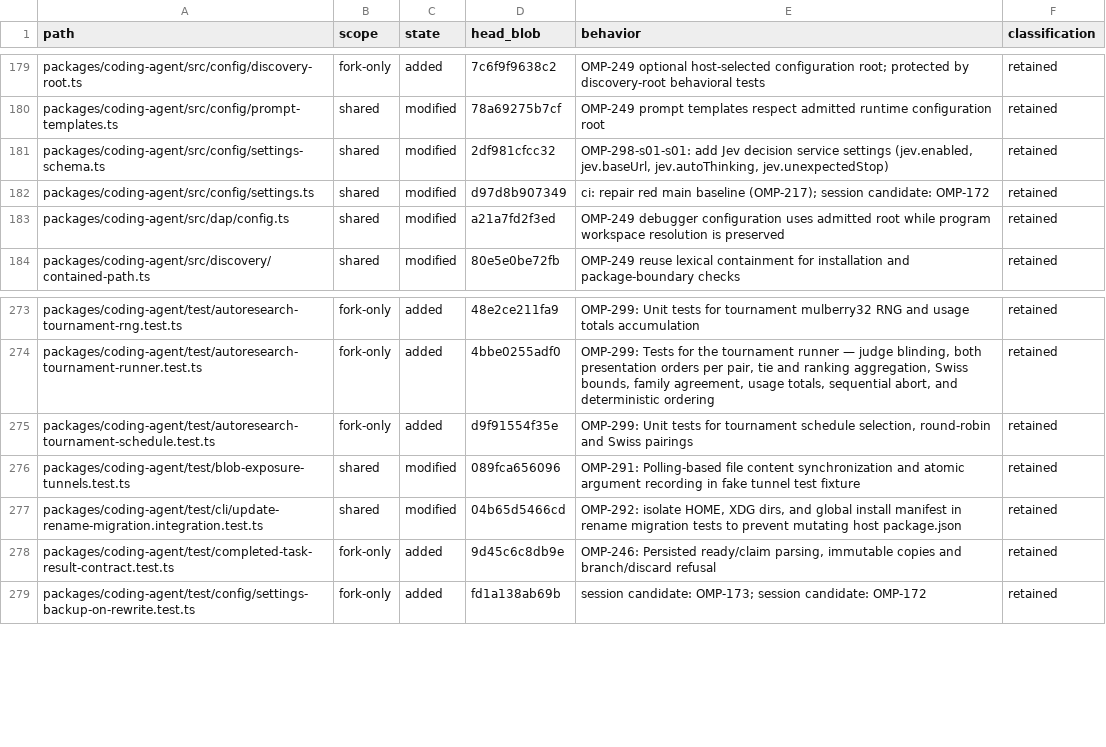
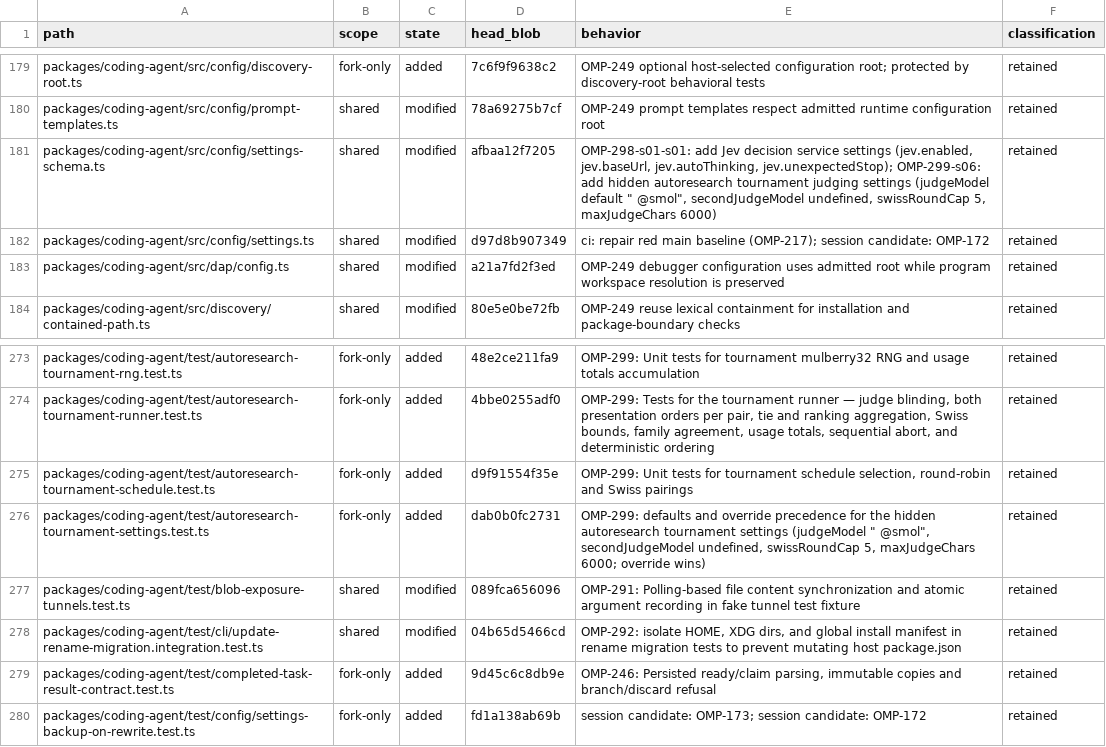
Before and after one commit to theturtlecsz/oh-my-pi, a TSV file: docs/upstream-fork-inventory.tsv, drawn as a sheet; only a part is shown, gaps mark what is left out.

Commit message:
OMP-299-s06-s02: add hidden autoresearch tournament judging settings

```diff
--- a/docs/upstream-fork-inventory.tsv
+++ b/docs/upstream-fork-inventory.tsv
@@ -180,3 +180,3 @@ packages/coding-agent/src/config/discovery-root.ts	fork-only	added	7c6f9f9638c2
 packages/coding-agent/src/config/prompt-templates.ts	shared	modified	78a69275b7cf	OMP-249 prompt templates respect admitted runtime configuration root	retained
-packages/coding-agent/src/config/settings-schema.ts	shared	modified	2df981cfcc32	OMP-298-s01-s01: add Jev decision service settings (jev.enabled, jev.baseUrl, jev.autoThinking, jev.unexpectedStop)	retained
+packages/coding-agent/src/config/settings-schema.ts	shared	modified	afbaa12f7205	OMP-298-s01-s01: add Jev decision service settings (jev.enabled, jev.baseUrl, jev.autoThinking, jev.unexpectedStop); OMP-299-s06: add hidden autoresearch tournament judging settings (judgeModel default " @smol", secondJudgeModel undefined, swissRoundCap 5, maxJudgeChars 6000)	retained
 packages/coding-agent/src/config/settings.ts	shared	modified	d97d8b907349	ci: repair red main baseline (OMP-217); session candidate: OMP-172	retained
@@ -275,2 +275,3 @@ packages/coding-agent/test/autoresearch-tournament-runner.test.ts	fork-only	adde
 packages/coding-agent/test/autoresearch-tournament-schedule.test.ts	fork-only	added	d9f91554f35e	OMP-299: Unit tests for tournament schedule selection, round-robin and Swiss pairings	retained
+packages/coding-agent/test/autoresearch-tournament-settings.test.ts	fork-only	added	dab0b0fc2731	OMP-299: defaults and override precedence for the hidden autoresearch tournament settings (judgeModel " @smol", secondJudgeModel undefined, swissRoundCap 5, maxJudgeChars 6000; override wins)	retained
 packages/coding-agent/test/blob-exposure-tunnels.test.ts	shared	modified	089fca656096	OMP-291: Polling-based file content synchronization and atomic argument recording in fake tunnel test fixture	retained
```
Also changed, not shown: 2 other files.
